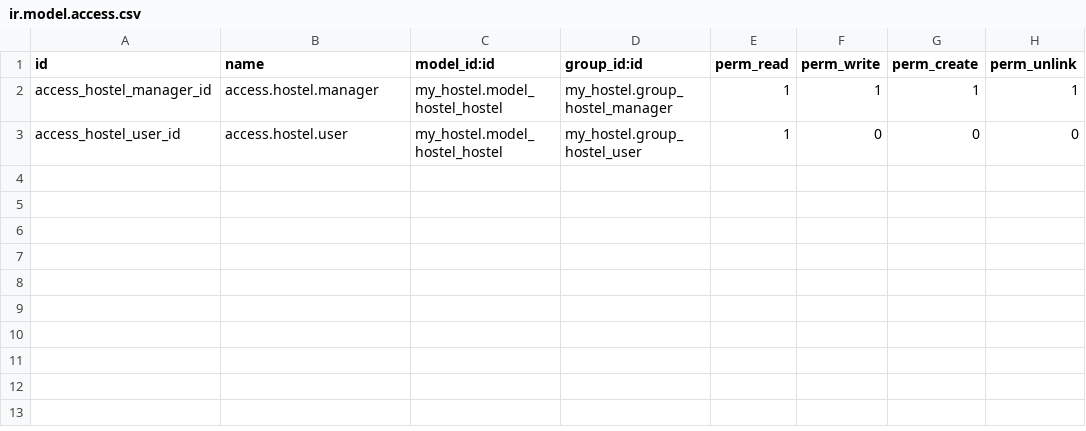
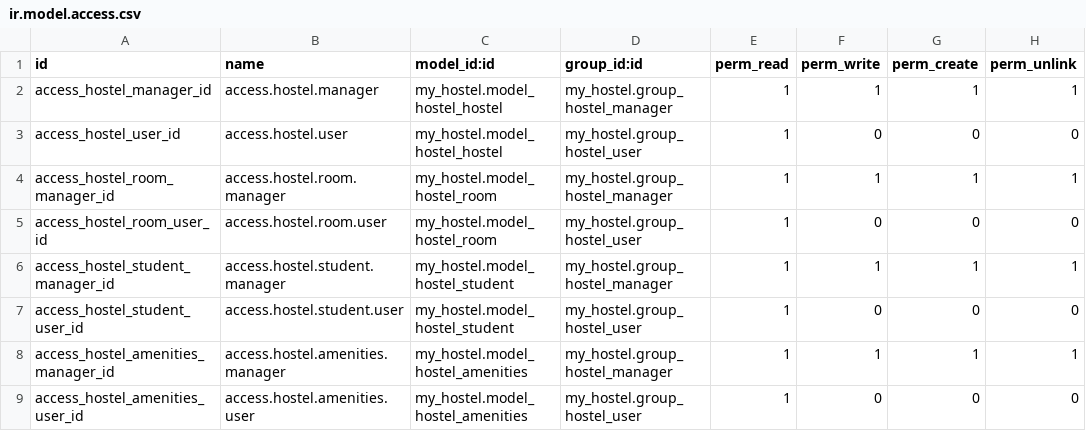
Before and after one commit to Odoovian/odoo_development_cookbook, a CSV file: my_hostel/security/ir.model.access.csv, drawn as a sheet; the diff names each change by its address in the sheet, - before the commit and + after, or states it on an @@ line.

Commit message:
student, amenities

```diff
--- a/my_hostel/security/ir.model.access.csv
+++ b/my_hostel/security/ir.model.access.csv
+row 4: access_hostel_room_manager_id | access.hostel.room.manager | my_hostel.model_hostel_room | my_hostel.group_hostel_manager | 1 | 1 | 1 | 1
+row 5: access_hostel_room_user_id | access.hostel.room.user | my_hostel.model_hostel_room | my_hostel.group_hostel_user | 1 | 0 | 0 | 0
+row 6: access_hostel_student_manager_id | access.hostel.student.manager | my_hostel.model_hostel_student | my_hostel.group_hostel_manager | 1 | 1 | 1 | 1
+row 7: access_hostel_student_user_id | access.hostel.student.user | my_hostel.model_hostel_student | my_hostel.group_hostel_user | 1 | 0 | 0 | 0
+row 8: access_hostel_amenities_manager_id | access.hostel.amenities.manager | my_hostel.model_hostel_amenities | my_hostel.group_hostel_manager | 1 | 1 | 1 | 1
+row 9: access_hostel_amenities_user_id | access.hostel.amenities.user | my_hostel.model_hostel_amenities | my_hostel.group_hostel_user | 1 | 0 | 0 | 0
```
Also changed, not shown: 12 other files.
